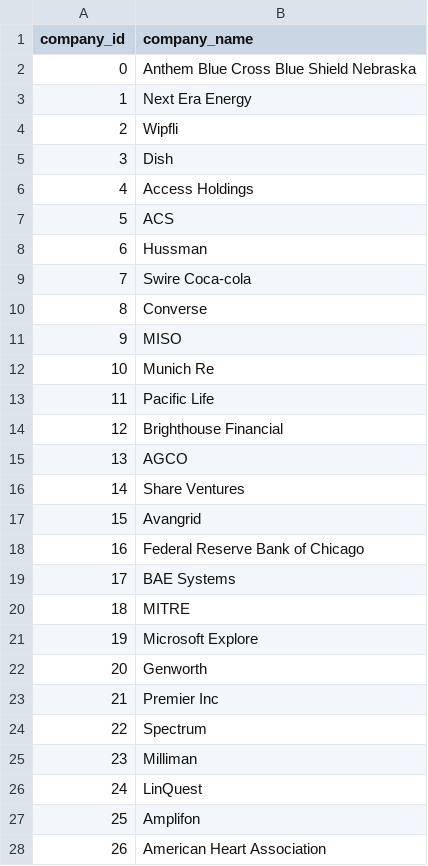
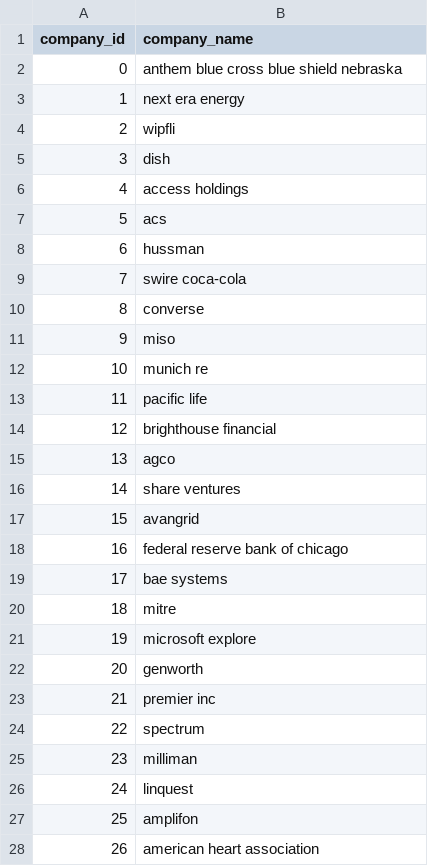
Before and after one commit to kevoinno/job-tracker, a CSV file: Companies.csv, drawn as a sheet; only a part is shown; the diff covers the shown part only.

Commit message:
Jobs table

```diff
--- a/Companies.csv
+++ b/Companies.csv
@@ -1,28 +1,28 @@
 company_id,company_name
-0,Anthem Blue Cross Blue Shield Nebraska
-1,Next Era Energy
-2,Wipfli
-3,Dish
-4,Access Holdings
-5,ACS
-6,Hussman
-7,Swire Coca-cola
-8,Converse
-9,MISO
-10,Munich Re
-11,Pacific Life
-12,Brighthouse Financial
-13,AGCO
-14,Share Ventures
-15,Avangrid
-16,Federal Reserve Bank of Chicago
-17,BAE Systems
-18,MITRE
-19,Microsoft Explore
-20,Genworth
-21,Premier Inc
-22,Spectrum
-23,Milliman
-24,LinQuest
-25,Amplifon
-26,American Heart Association
+0,anthem blue cross blue shield nebraska
+1,next era energy
+2,wipfli
+3,dish
+4,access holdings
+5,acs
+6,hussman
+7,swire coca-cola
+8,converse
+9,miso
+10,munich re
+11,pacific life
+12,brighthouse financial
+13,agco
+14,share ventures
+15,avangrid
+16,federal reserve bank of chicago
+17,bae systems
+18,mitre
+19,microsoft explore
+20,genworth
+21,premier inc
+22,spectrum
+23,milliman
+24,linquest
+25,amplifon
+26,american heart association
```
Also changed, not shown: 94 edited cells elsewhere in this file, 3 other files.
